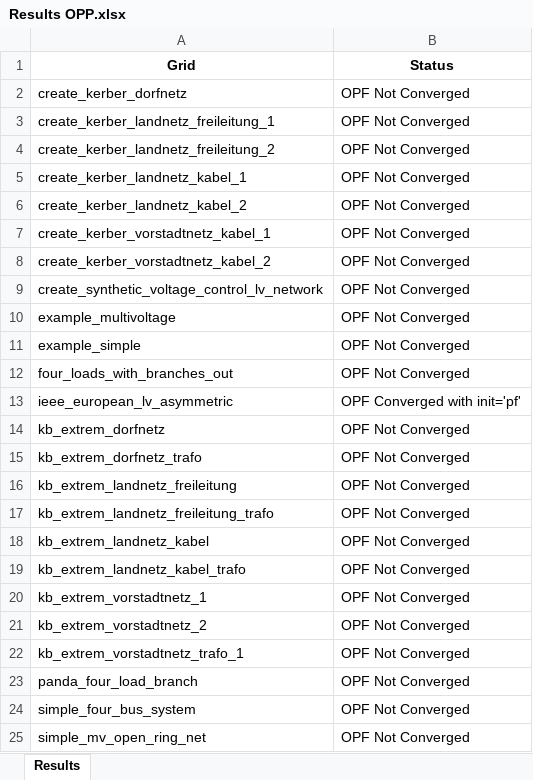
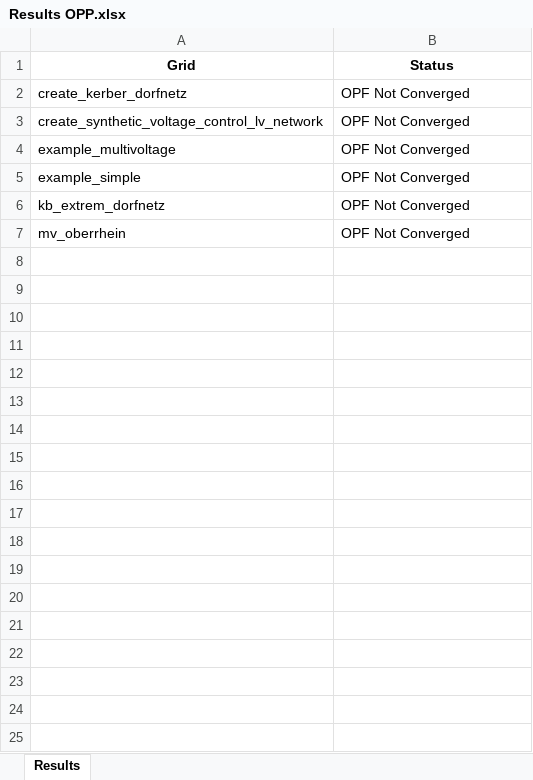
Before and after one commit to TarMinyathur/Resilienz_Quantification, an Excel workbook: Results OPP.xlsx, sheet Results, drawn as a sheet; values as stored, in another font and other column widths than the file's, no borders; removed rows and columns are numbered as before the commit, all else as after; the diff names each change by its address in the sheet, - before the commit and + after, or states it on an @@ line.

```diff
--- a/Results OPP.xlsx (sheet Results)
+++ b/Results OPP.xlsx (sheet Results)
-row 3: create_kerber_landnetz_freileitung_1 | OPF Not Converged
-row 4: create_kerber_landnetz_freileitung_2 | OPF Not Converged
-row 5: create_kerber_landnetz_kabel_1 | OPF Not Converged
-row 6: create_kerber_landnetz_kabel_2 | OPF Not Converged
-row 7: create_kerber_vorstadtnetz_kabel_1 | OPF Not Converged
-row 8: create_kerber_vorstadtnetz_kabel_2 | OPF Not Converged
-row 12: four_loads_with_branches_out | OPF Not Converged
-row 13: ieee_european_lv_asymmetric | OPF Converged with init='pf'
-row 15: kb_extrem_dorfnetz_trafo | OPF Not Converged
-row 16: kb_extrem_landnetz_freileitung | OPF Not Converged
-row 17: kb_extrem_landnetz_freileitung_trafo | OPF Not Converged
-row 18: kb_extrem_landnetz_kabel | OPF Not Converged
-row 19: kb_extrem_landnetz_kabel_trafo | OPF Not Converged
-A7 (Grid): kb_extrem_vorstadtnetz_1
+A7 (Grid): mv_oberrhein
-row 21: kb_extrem_vorstadtnetz_2 | OPF Not Converged
-row 22: kb_extrem_vorstadtnetz_trafo_1 | OPF Not Converged
-row 23: panda_four_load_branch | OPF Not Converged
-row 24: simple_four_bus_system | OPF Not Converged
-row 25: simple_mv_open_ring_net | OPF Not Converged
```
Also changed, not shown: dfinalresults.xlsx, 4 other files.
